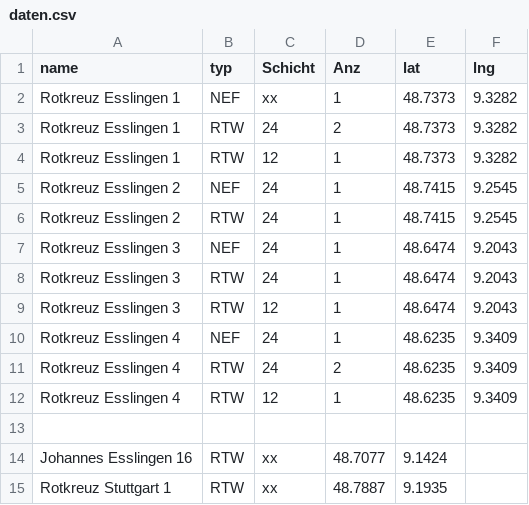
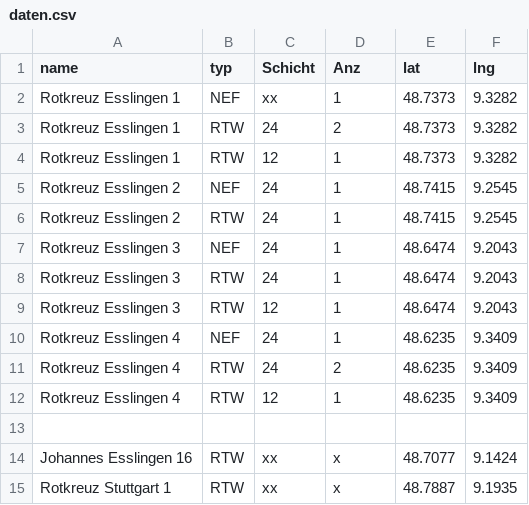
Before and after one commit to LittleT-2/Wachen-Karte, a CSV file: daten.csv, drawn as a sheet.

Commit message:
Update daten.csv

```diff
--- a/daten.csv
+++ b/daten.csv
@@ -13,3 +13,3 @@ Rotkreuz Esslingen 4,RTW,12,1,48.6235,9.3409
 
-Johannes Esslingen 16,RTW,xx,48.7077,9.1424
-Rotkreuz Stuttgart 1,RTW,xx,48.7887,9.1935
+Johannes Esslingen 16,RTW,xx,x,48.7077,9.1424
+Rotkreuz Stuttgart 1,RTW,xx,x,48.7887,9.1935
```
